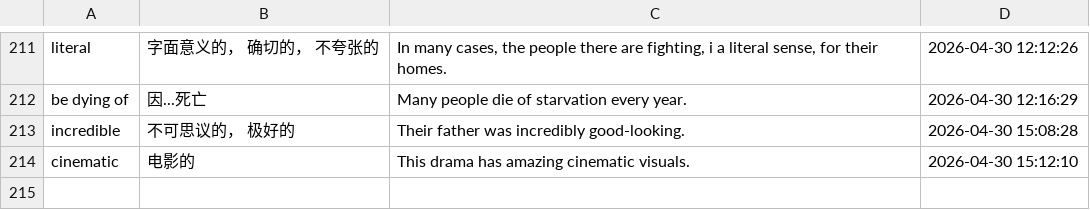
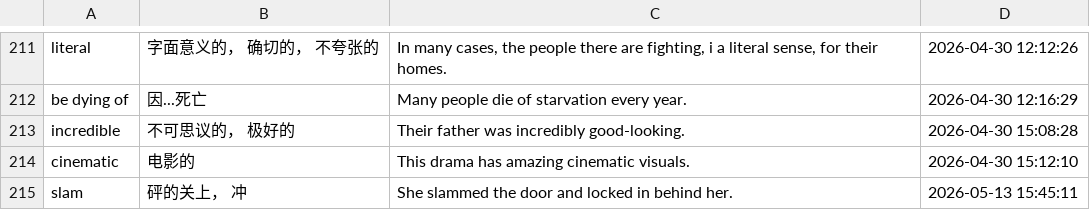
Before and after one commit to KIOYnBn/daily-note, a CSV file: 掌握.csv, drawn as a sheet; only a part is shown, gaps mark what is left out; the diff covers the shown part only; the diff names each change by its address in the sheet, - before the commit and + after, or states it on an @@ line.

```diff
--- a/掌握.csv
+++ b/掌握.csv
+row 215: slam | 砰的关上， 冲 | She slammed the door and locked in behind her. | 2026-05-13 15:45:11
```
Also changed, not shown: 27 moved rows elsewhere in this file, 了解.csv, 新学.csv, 2 other files.
